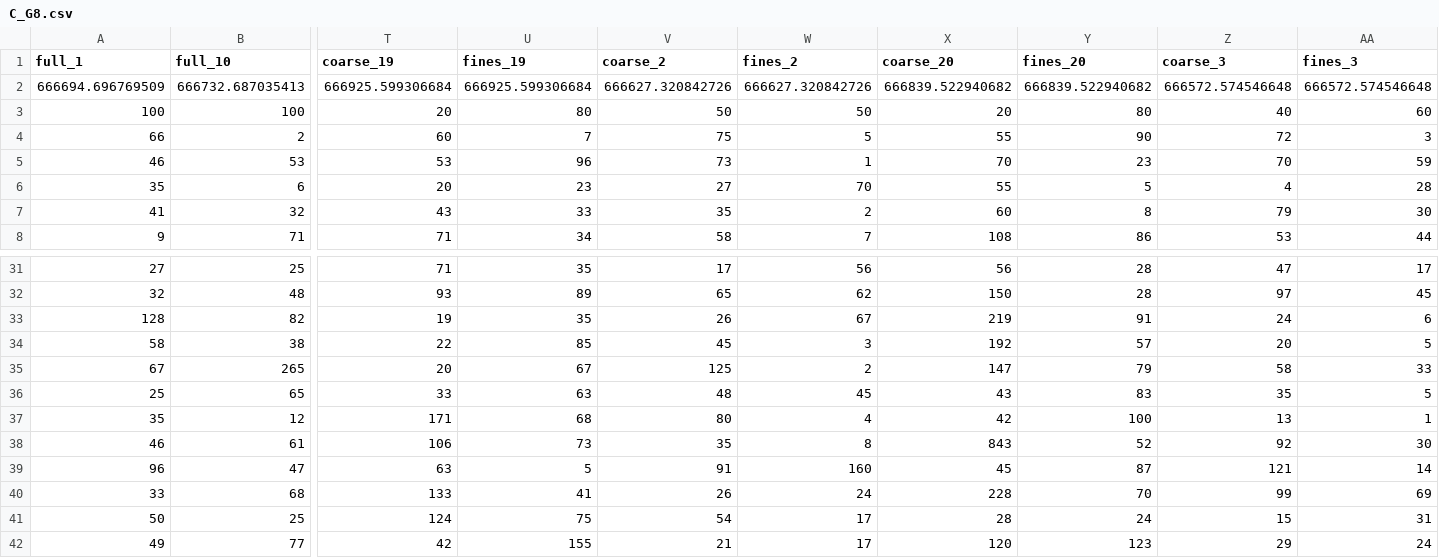
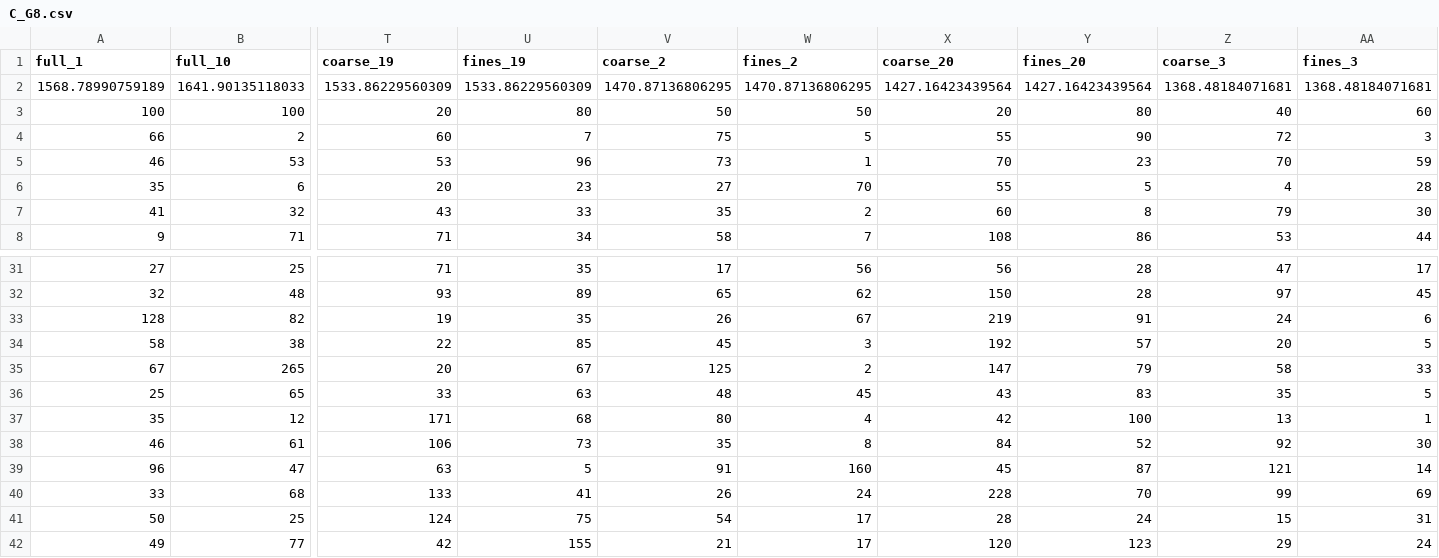
Before and after one commit to hijinks/gs-tools, a CSV file: output/C_G8.csv, drawn as a sheet; only a part is shown, gaps mark what is left out; removed rows and columns are numbered as before the commit, all else as after; rows hold the shown columns only; the diff names each change by its address in the sheet, - before the commit and + after, or states it on an @@ line.

```diff
--- a/output/C_G8.csv
+++ b/output/C_G8.csv
-row 2: 666694.696769509 | 666732.687035413 | 666925.599306684 | 666925.599306684 | 666627.320842726 | 666627.320842726 | 666839.522940682 | 666839.522940682 | 666572.574546648 | 666572.574546648
+row 2: 1568.78990759189 | 1641.90135118033 | 1533.86229560309 | 1533.86229560309 | 1470.87136806295 | 1470.87136806295 | 1427.16423439564 | 1427.16423439564 | 1368.48184071681 | 1368.48184071681
-X38 (coarse_20): 843
+X38 (coarse_20): 84
```
Also changed, not shown: output/A_G8.csv, output/B_G8.csv, 9 other files.
